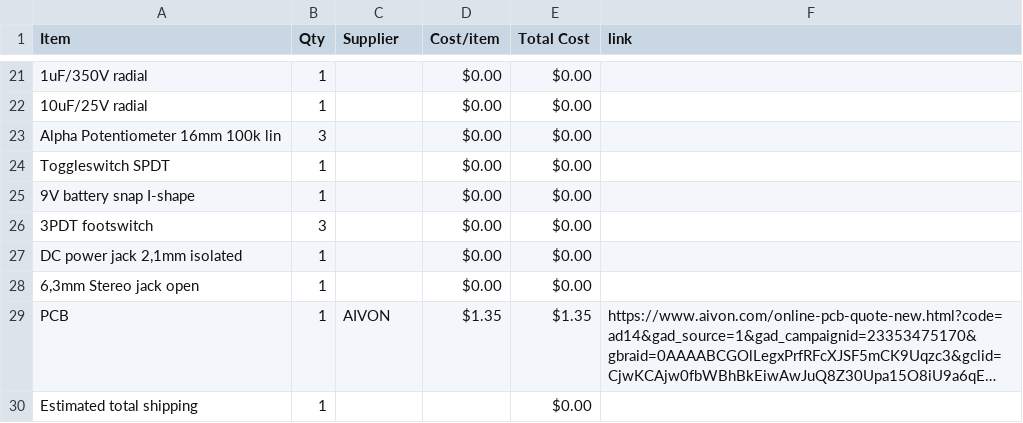
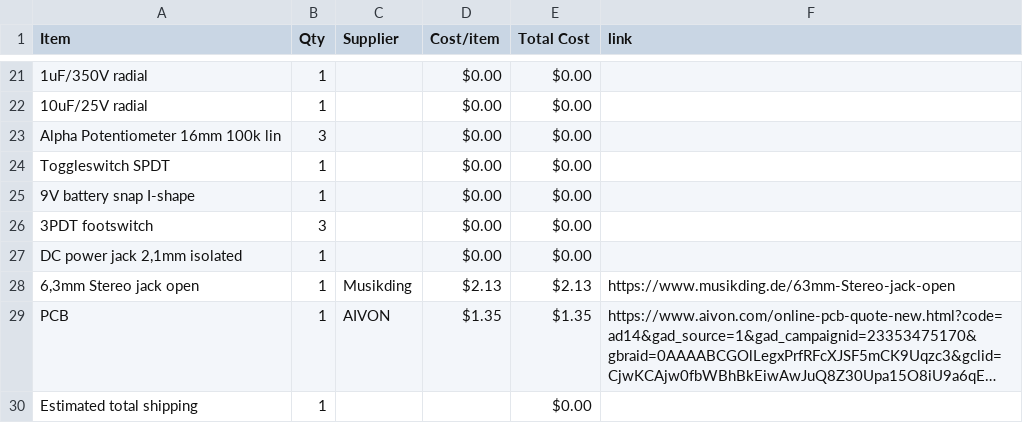
Before and after one commit to ganqrr-crypto/Custom-Guitar-Pedal, a CSV file: BOM.csv, drawn as a sheet; only a part is shown, gaps mark what is left out; long unchanged cells end in …; the diff names each change by its address in the sheet, - before the commit and + after, or states it on an @@ line.

Commit message:
Sync Electric guitar pedal from Half Life

```diff
--- a/BOM.csv
+++ b/BOM.csv
-C28 (Supplier): (empty)
+C28 (Supplier): Musikding
-D28 (Cost/item): $0.00
+D28 (Cost/item): $2.13
-E28 (Total Cost): $0.00
+E28 (Total Cost): $2.13
-F28 (link): (empty)
+F28 (link): https://www.musikding.de/63mm-Stereo-jack-open
```
